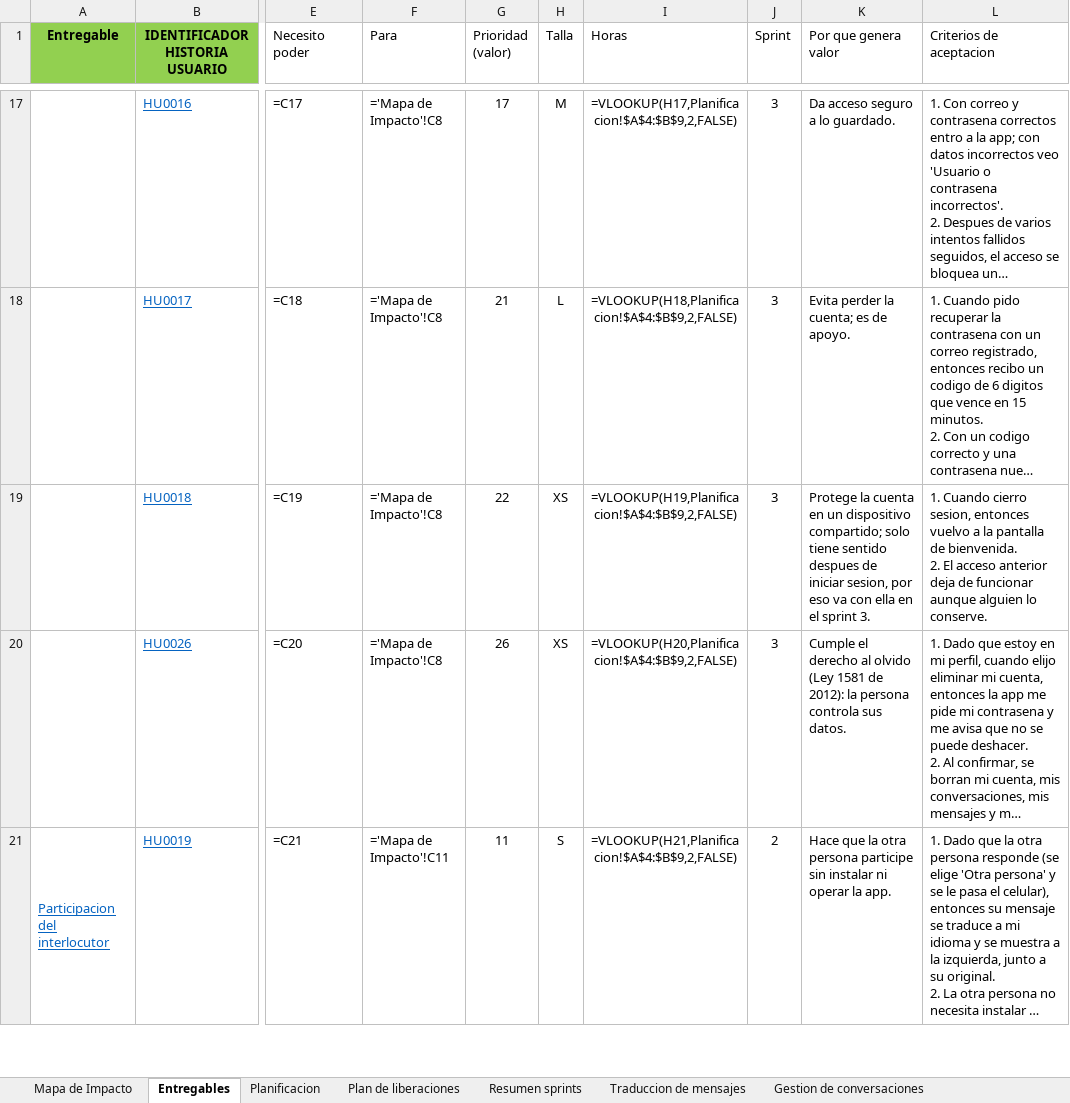
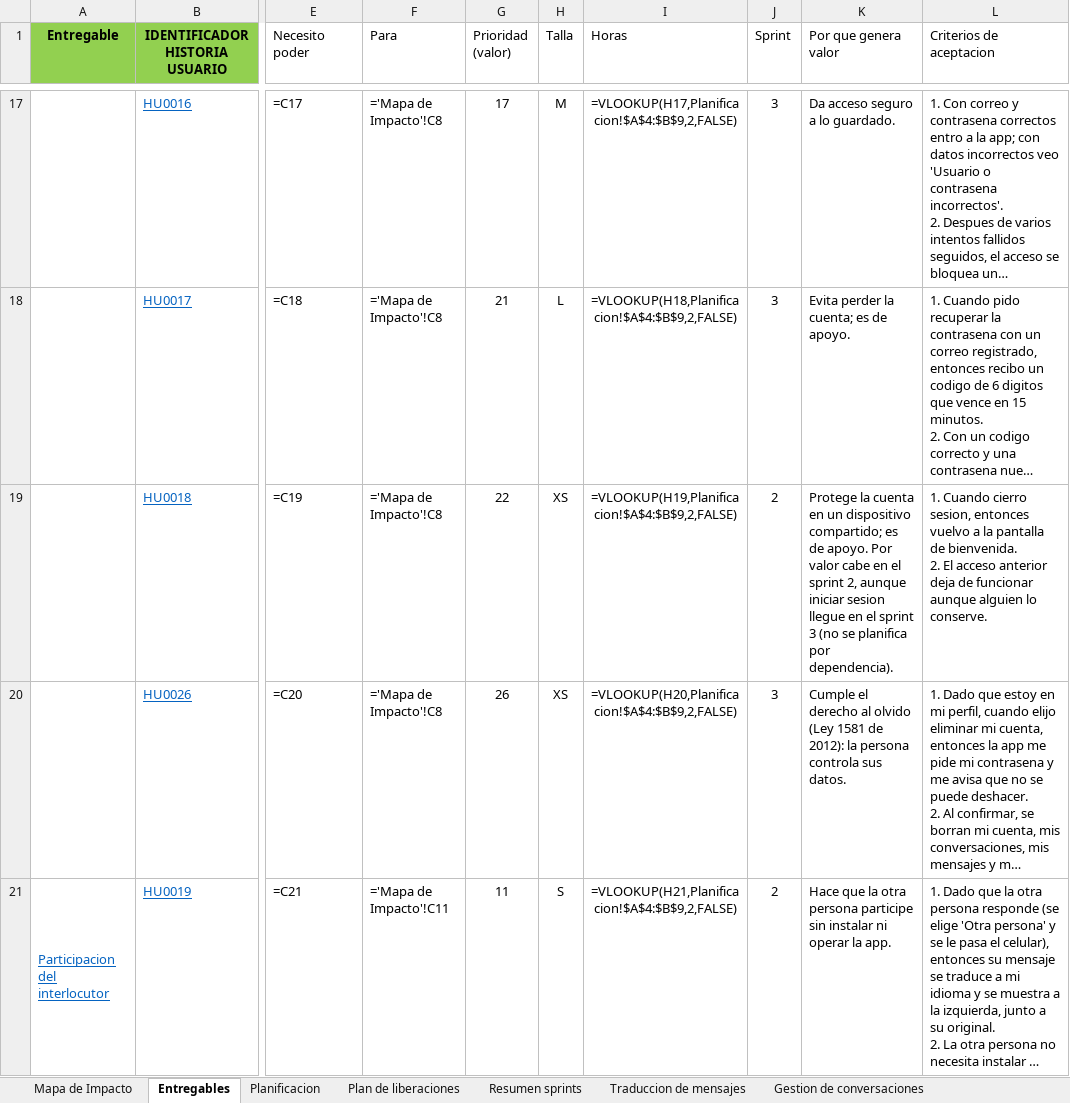
Before and after one commit to Dafatalk/talklate, an Excel workbook: seguimiento/mapa_impacto/Mapa de Impacto.xlsx, sheet Entregables, drawn as a sheet; only a part is shown, gaps mark what is left out; long unchanged cells end in …; values as stored, in another font and other column widths than the file's, no borders; formulas without a stored value are shown as written; the diff covers the shown part only; the diff names each change by its address in the sheet, - before the commit and + after, or states it on an @@ line.

```diff
--- a/seguimiento/mapa_impacto/Mapa de Impacto.xlsx (sheet Entregables)
+++ b/seguimiento/mapa_impacto/Mapa de Impacto.xlsx (sheet Entregables)
-J19 (Sprint): 3
+J19 (Sprint): 2
-K19 (Por que genera valor): …dispositivo compartido; solo tiene sentido despues de iniciar sesion, por eso va con ella en el sprint 3.
+K19 (Por que genera valor): …dispositivo compartido; es de apoyo. Por valor cabe en el sprint 2, aunque iniciar sesion llegue en el sprint 3 (no se planifica por dependencia).
```
Also changed, not shown: 1 edited cell elsewhere in this sheet, sheet Resumen sprints, sheet Planificacion, sheet Plan de liberaciones, sheet Mapa de Impacto, 16 other files.
